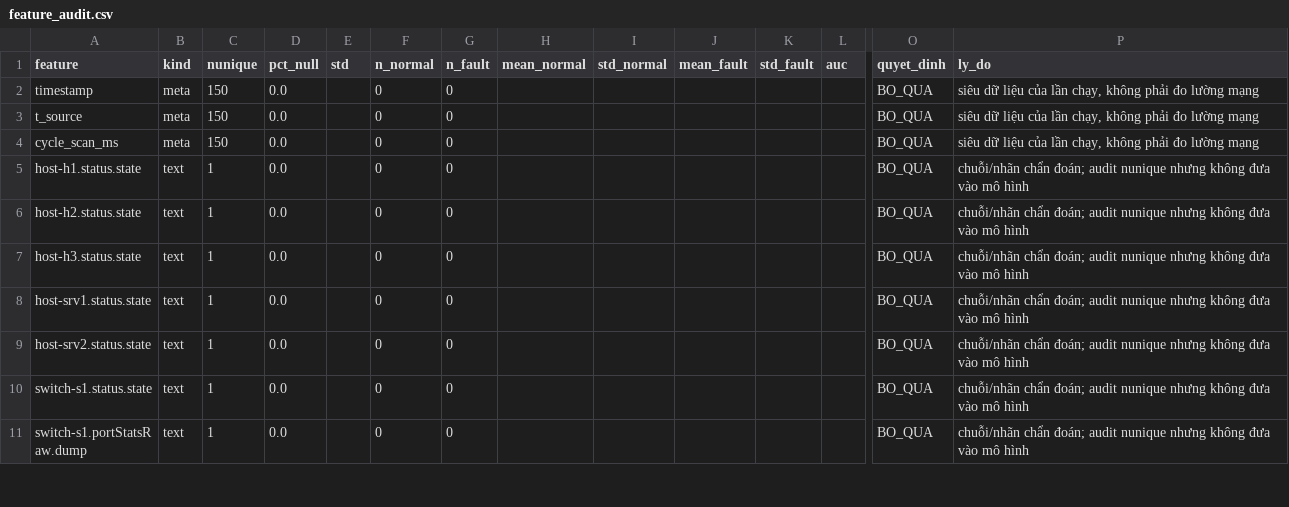
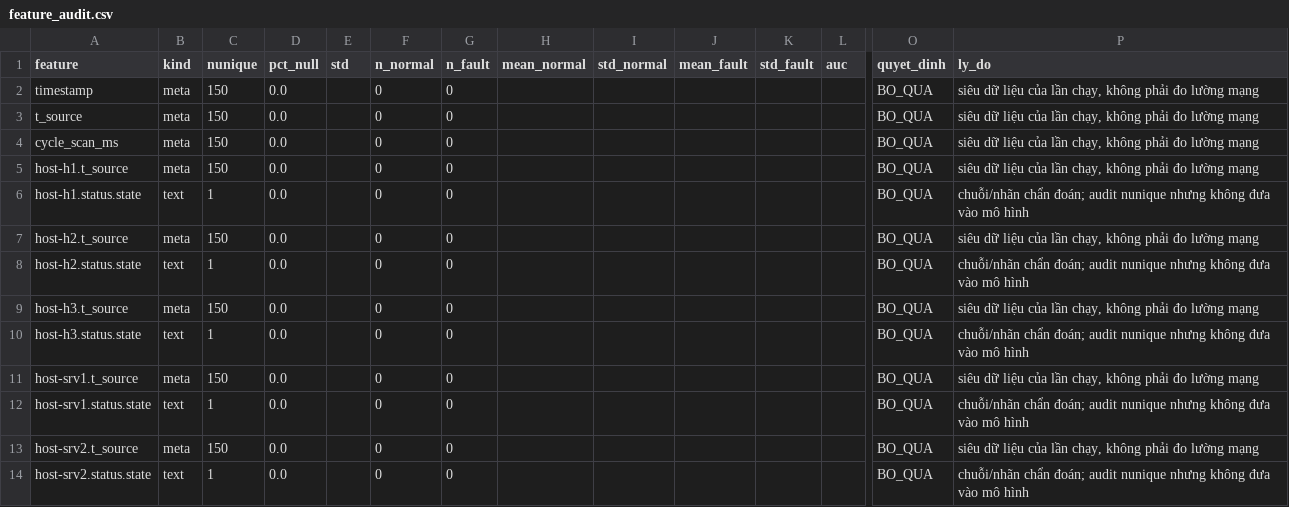
Before and after one commit to vantai13/dt4n-core, a CSV file: results/report/feature_audit.csv, drawn as a sheet; only a part is shown, gaps mark what is left out; the shorter side is filled out with more unchanged rows; rows hold the shown columns only; the diff covers the shown part only; the diff names each change by its address in the sheet, - before the commit and + after, or states it on an @@ line.

```diff
--- a/results/report/feature_audit.csv
+++ b/results/report/feature_audit.csv
+row 5: host-h1.t_source | meta | 150 | 0.0 |  | 0 | 0 |  |  |  |  |  | BO_QUA | siêu dữ liệu của lần chạy, không phải đo lường mạng
+row 7: host-h2.t_source | meta | 150 | 0.0 |  | 0 | 0 |  |  |  |  |  | BO_QUA | siêu dữ liệu của lần chạy, không phải đo lường mạng
+row 9: host-h3.t_source | meta | 150 | 0.0 |  | 0 | 0 |  |  |  |  |  | BO_QUA | siêu dữ liệu của lần chạy, không phải đo lường mạng
+row 11: host-srv1.t_source | meta | 150 | 0.0 |  | 0 | 0 |  |  |  |  |  | BO_QUA | siêu dữ liệu của lần chạy, không phải đo lường mạng
+row 13: host-srv2.t_source | meta | 150 | 0.0 |  | 0 | 0 |  |  |  |  |  | BO_QUA | siêu dữ liệu của lần chạy, không phải đo lường mạng
```
Also changed, not shown: 11 added rows elsewhere in this file, 24 other files.
